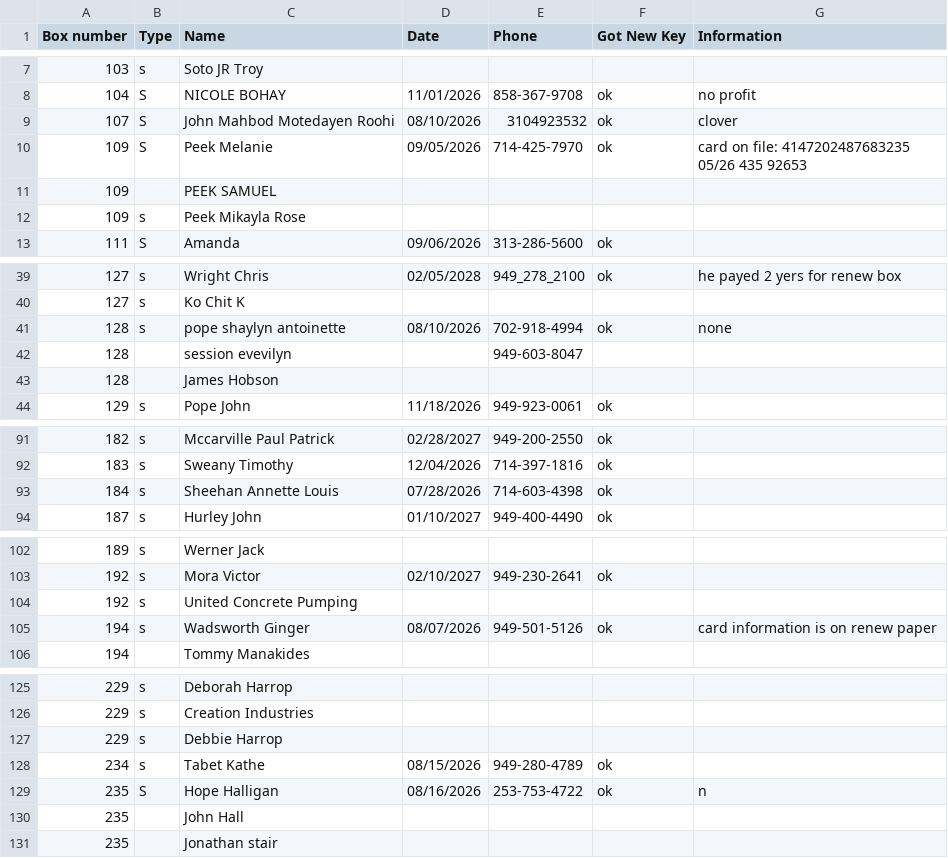
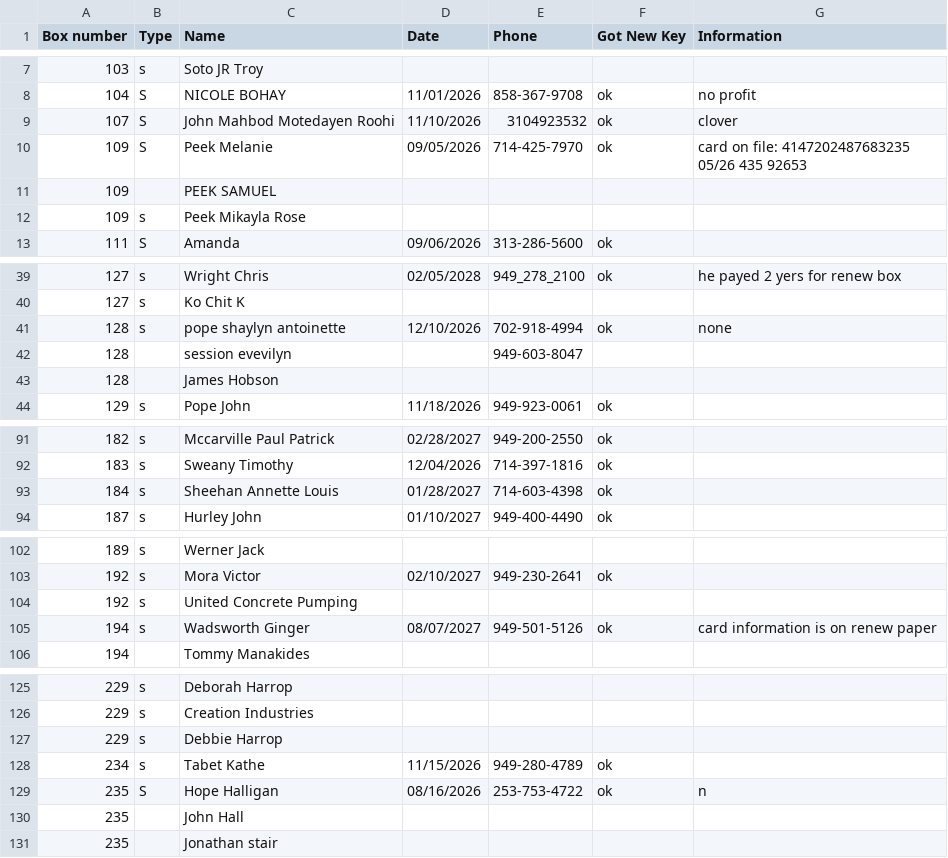
Before and after one commit to Mailzib/program, a CSV file: data/MainDBNOV4.csv, drawn as a sheet; only a part is shown, gaps mark what is left out; the diff covers the shown part only.

Commit message:
08/22/2026

```diff
--- a/data/MainDBNOV4.csv
+++ b/data/MainDBNOV4.csv
@@ -8,3 +8,3 @@ Box number,Type,Name,Date,Phone,Got New Key,Information
 104,S,NICOLE BOHAY,11/01/2026,858-367-9708,ok,no profit
-107,S,John Mahbod Motedayen Roohi,08/10/2026,3104923532,ok,clover
+107,S,John Mahbod Motedayen Roohi,11/10/2026,3104923532,ok,clover
 109,S,Peek Melanie,09/05/2026,714-425-7970,ok,card on file: 4147202487683235 05/26 435 92653
@@ -40,3 +40,3 @@ Box number,Type,Name,Date,Phone,Got New Key,Information
 127,s,Ko Chit K,,,,
-128,s,pope shaylyn antoinette,08/10/2026,702-918-4994,ok,none
+128,s,pope shaylyn antoinette,12/10/2026,702-918-4994,ok,none
 128,,session evevilyn,,949-603-8047,,
@@ -92,3 +92,3 @@ Box number,Type,Name,Date,Phone,Got New Key,Information
 183,s,Sweany Timothy,12/04/2026,714-397-1816,ok,
-184,s,Sheehan Annette Louis,07/28/2026,714-603-4398,ok,
+184,s,Sheehan Annette Louis,01/28/2027,714-603-4398,ok,
 187,s,Hurley John,01/10/2027,949-400-4490,ok,
@@ -104,3 +104,3 @@ Box number,Type,Name,Date,Phone,Got New Key,Information
 192,s,United Concrete Pumping,,,,
-194,s,Wadsworth Ginger,08/07/2026,949-501-5126,ok,card information is on renew paper
+194,s,Wadsworth Ginger,08/07/2027,949-501-5126,ok,card information is on renew paper
 194,,Tommy Manakides,,,,
@@ -127,3 +127,3 @@ Box number,Type,Name,Date,Phone,Got New Key,Information
 229,s,Debbie Harrop,,,,
-234,s,Tabet Kathe,08/15/2026,949-280-4789,ok,
+234,s,Tabet Kathe,11/15/2026,949-280-4789,ok,
 235,S,Hope Halligan,08/16/2026,253-753-4722,ok,n
```
Also changed, not shown: 6 edited cells elsewhere in this file.
